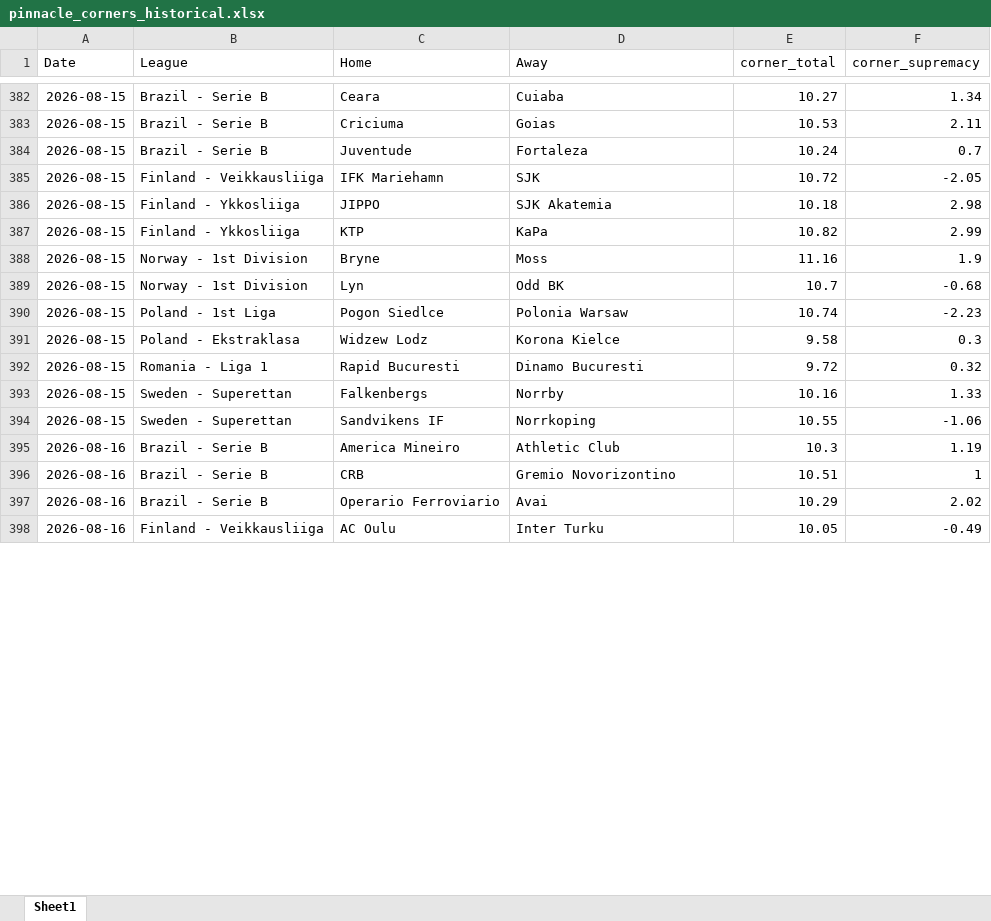
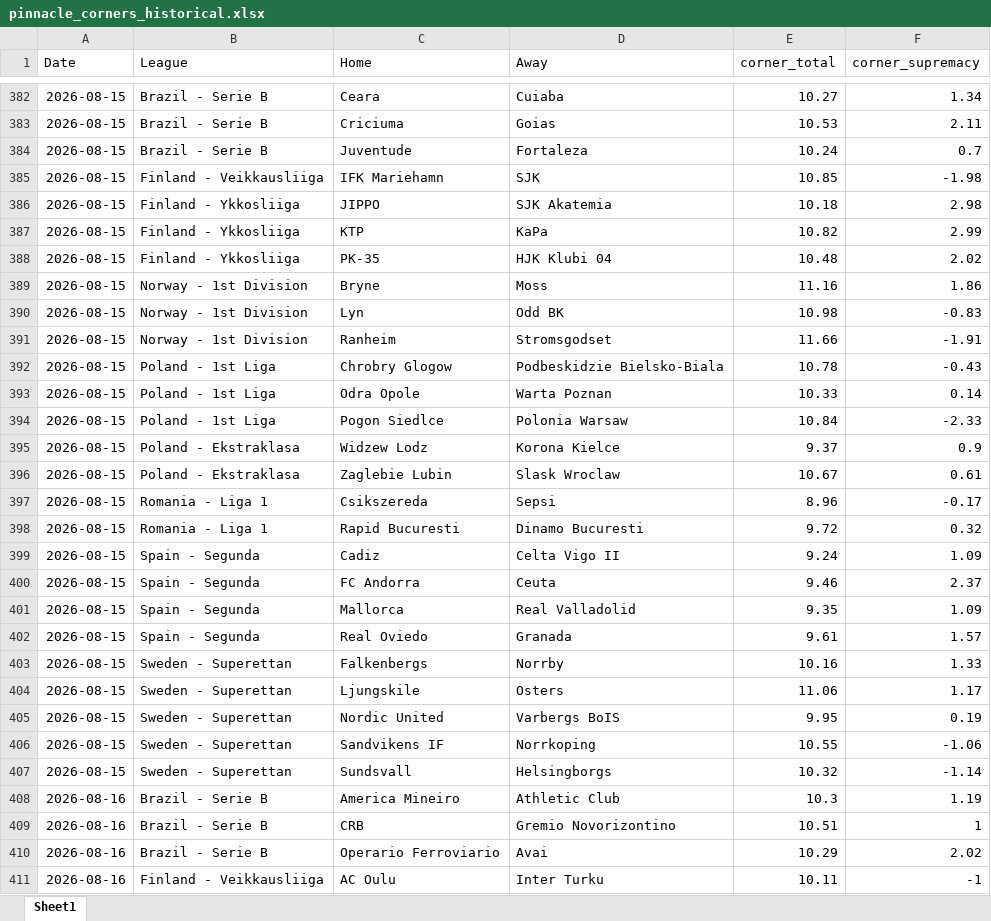
Before and after one commit to super-luke-chambers/pin_scraper, an Excel workbook: outputs/pinnacle_corners_historical.xlsx, sheet Sheet1, drawn as a sheet; only a part is shown, gaps mark what is left out; values as stored, in another font and other column widths than the file's, no borders; addresses are those after the commit; the diff covers the shown part only; the diff names each change by its address in the sheet, - before the commit and + after, or states it on an @@ line.

```diff
--- a/outputs/pinnacle_corners_historical.xlsx (sheet Sheet1)
+++ b/outputs/pinnacle_corners_historical.xlsx (sheet Sheet1)
-E385 (corner_total): 10.72
+E385 (corner_total): 10.85
-F385 (corner_supremacy): -2.05
+F385 (corner_supremacy): -1.98
+row 388: 2026-08-15 | Finland - Ykkosliiga | PK-35 | HJK Klubi 04 | 10.48 | 2.02
-F389 (corner_supremacy): 1.9
+F389 (corner_supremacy): 1.86
-E390 (corner_total): 10.7
+E390 (corner_total): 10.98
-F390 (corner_supremacy): -0.68
+F390 (corner_supremacy): -0.83
+row 391: 2026-08-15 | Norway - 1st Division | Ranheim | Stromsgodset | 11.66 | -1.91
+row 392: 2026-08-15 | Poland - 1st Liga | Chrobry Glogow | Podbeskidzie Bielsko-Biala | 10.78 | -0.43
+row 393: 2026-08-15 | Poland - 1st Liga | Odra Opole | Warta Poznan | 10.33 | 0.14
-E394 (corner_total): 10.74
+E394 (corner_total): 10.84
-F394 (corner_supremacy): -2.23
+F394 (corner_supremacy): -2.33
-E395 (corner_total): 9.58
+E395 (corner_total): 9.37
-F395 (corner_supremacy): 0.3
+F395 (corner_supremacy): 0.9
+row 396: 2026-08-15 | Poland - Ekstraklasa | Zaglebie Lubin | Slask Wroclaw | 10.67 | 0.61
+row 397: 2026-08-15 | Romania - Liga 1 | Csikszereda | Sepsi | 8.96 | -0.17
+row 399: 2026-08-15 | Spain - Segunda | Cadiz | Celta Vigo II | 9.24 | 1.09
+row 400: 2026-08-15 | Spain - Segunda | FC Andorra | Ceuta | 9.46 | 2.37
+row 401: 2026-08-15 | Spain - Segunda | Mallorca | Real Valladolid | 9.35 | 1.09
+row 402: 2026-08-15 | Spain - Segunda | Real Oviedo | Granada | 9.61 | 1.57
+row 404: 2026-08-15 | Sweden - Superettan | Ljungskile | Osters | 11.06 | 1.17
+row 405: 2026-08-15 | Sweden - Superettan | Nordic United | Varbergs BoIS | 9.95 | 0.19
+row 407: 2026-08-15 | Sweden - Superettan | Sundsvall | Helsingborgs | 10.32 | -1.14
-E411 (corner_total): 10.05
+E411 (corner_total): 10.11
-F411 (corner_supremacy): -0.49
+F411 (corner_supremacy): -1
```
Also changed, not shown: 7 added rows and 3 edited cells elsewhere in this sheet, outputs/pinnacle_odds_data.xlsx, 2 other files.
